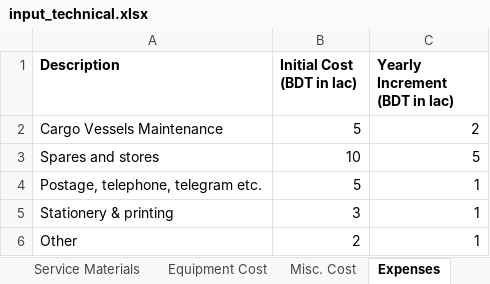
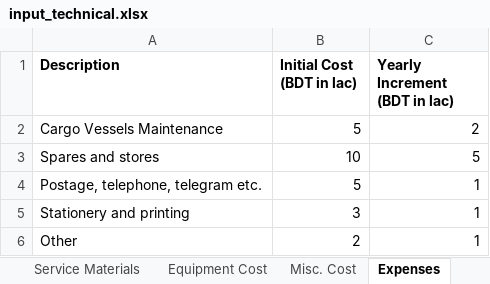
Before and after one commit to adibnur/ship-econonomics, an Excel workbook: core/sample_inputs/input_technical.xlsx, sheet Expenses, drawn as a sheet; values as stored, in another font and other column widths than the file's, no borders; the diff names each change by its address in the sheet, - before the commit and + after, or states it on an @@ line.

```diff
--- a/core/sample_inputs/input_technical.xlsx (sheet Expenses)
+++ b/core/sample_inputs/input_technical.xlsx (sheet Expenses)
-A5 (Description): Stationery & printing
+A5 (Description): Stationery and printing
```
Also changed, not shown: core/sample_inputs/input_financial.xlsx, 7 other files.
